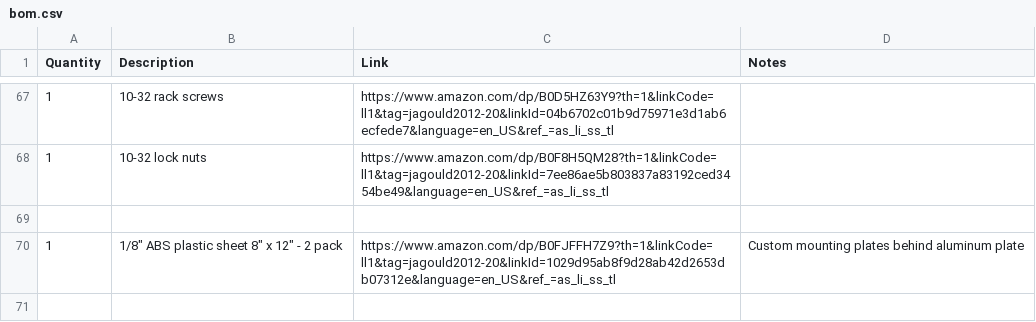
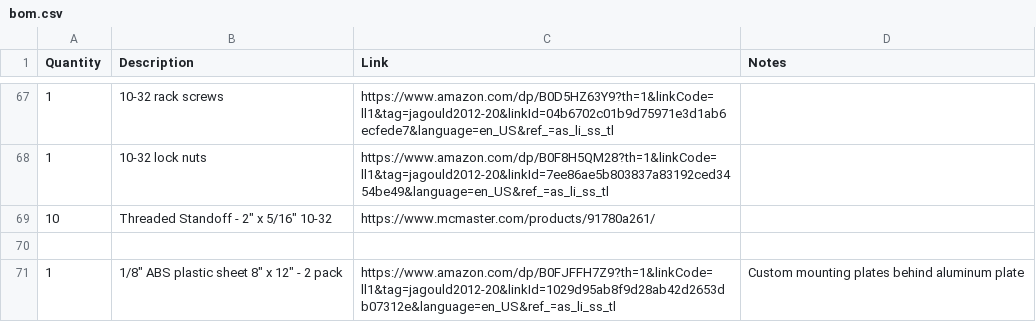
Before and after one commit to jagould2012/cyberdeck, a CSV file: bom.csv, drawn as a sheet; only a part is shown, gaps mark what is left out; the diff names each change by its address in the sheet, - before the commit and + after, or states it on an @@ line.

Commit message:
Update bom

```diff
--- a/bom.csv
+++ b/bom.csv
+row 69: 10 | Threaded Standoff - 2" x 5/16" 10-32 | https://www.mcmaster.com/products/91780a261/
```
